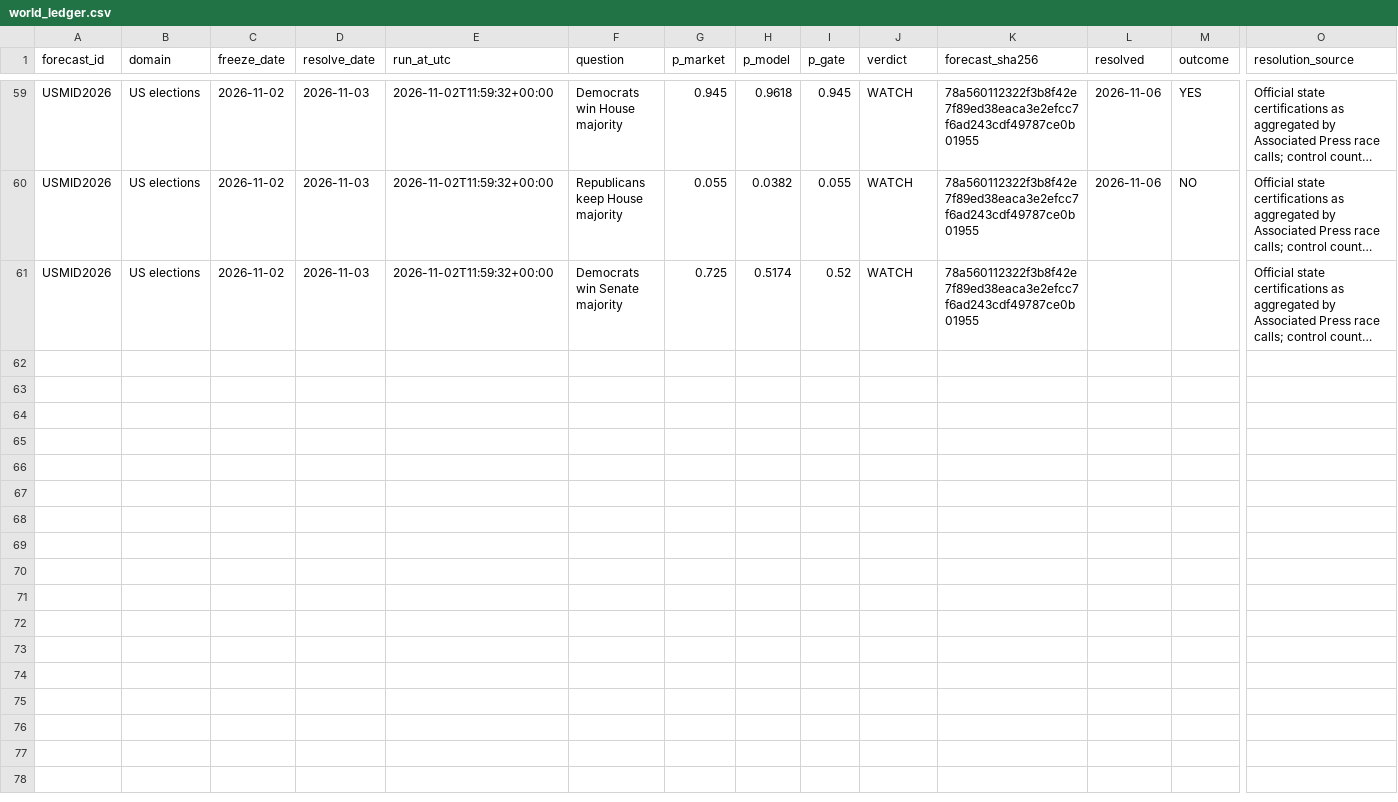
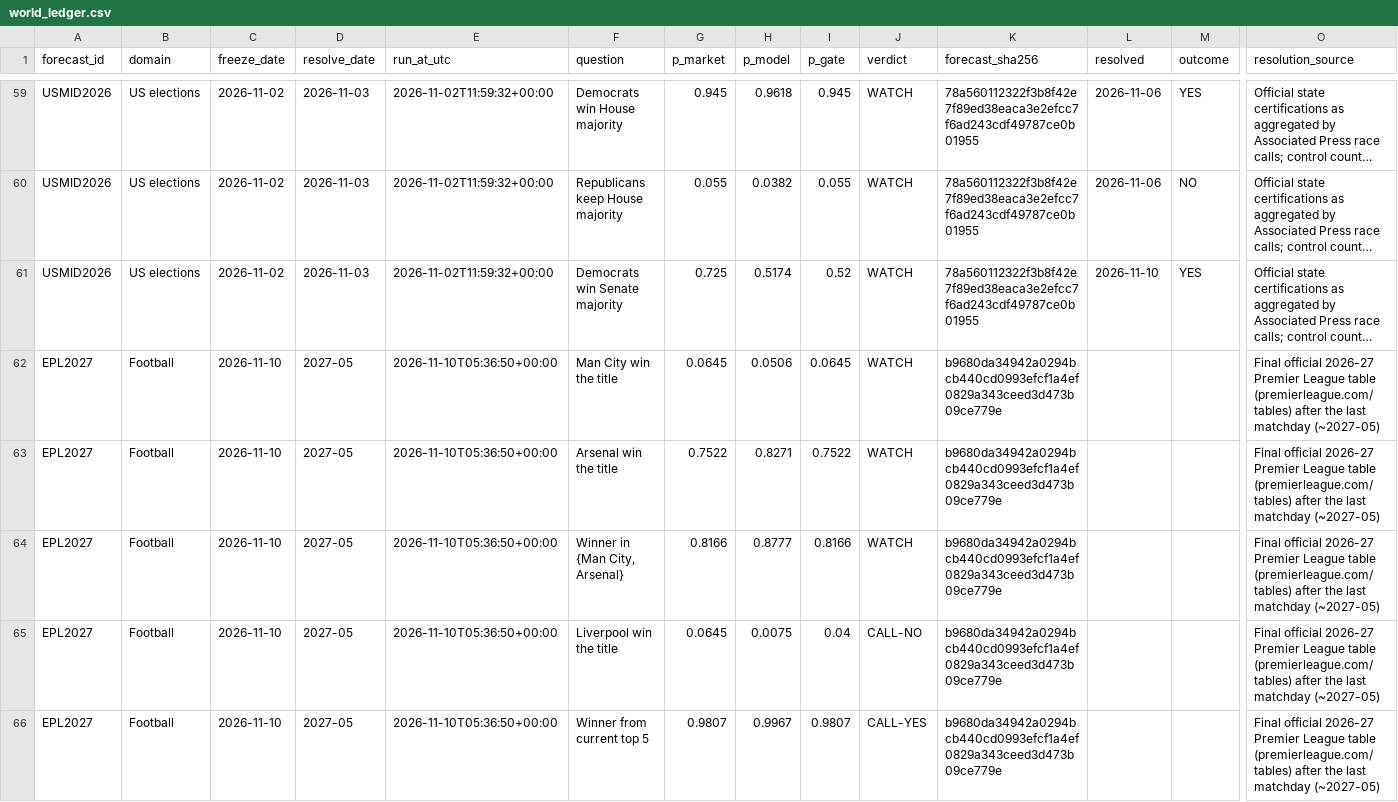
Before and after one commit to rkkant-design/psephos, a CSV file: forecasts/world_ledger.csv, drawn as a sheet; only a part is shown, gaps mark what is left out; long unchanged cells end in …; rows hold the shown columns only; the diff names each change by its address in the sheet, - before the commit and + after, or states it on an @@ line.

```diff
--- a/forecasts/world_ledger.csv
+++ b/forecasts/world_ledger.csv
-L61 (resolved): (empty)
+L61 (resolved): 2026-11-10
-M61 (outcome): (empty)
+M61 (outcome): YES
+row 62: EPL2027 | Football | 2026-11-10 | 2027-05 | 2026-11-10T05:36:50+00:00 | Man City win the title | 0.0645 | 0.0506 | 0.0645 | WATCH | b9680da34942a0294bcb440cd0993efcf1a4ef0829a343ceed3d473b09ce779e |  |  | Final official 2026-27 Premier League table (premierleague.com/tables) after the last matchday (~2027-05)
+row 63: EPL2027 | Football | 2026-11-10 | 2027-05 | 2026-11-10T05:36:50+00:00 | Arsenal win the title | 0.7522 | 0.8271 | 0.7522 | WATCH | b9680da34942a0294bcb440cd0993efcf1a4ef0829a343ceed3d473b09ce779e |  |  | Final official 2026-27 Premier League table (premierleague.com/tables) after the last matchday (~2027-05)
+row 64: EPL2027 | Football | 2026-11-10 | 2027-05 | 2026-11-10T05:36:50+00:00 | Winner in {Man City, Arsenal} | 0.8166 | 0.8777 | 0.8166 | WATCH | b9680da34942a0294bcb440cd0993efcf1a4ef0829a343ceed3d473b09ce779e |  |  | Final official 2026-27 Premier League table (premierleague.com/tables) after the last matchday (~2027-05)
+row 65: EPL2027 | Football | 2026-11-10 | 2027-05 | 2026-11-10T05:36:50+00:00 | Liverpool win the title | 0.0645 | 0.0075 | 0.04 | CALL-NO | b9680da34942a0294bcb440cd0993efcf1a4ef0829a343ceed3d473b09ce779e |  |  | Final official 2026-27 Premier League table (premierleague.com/tables) after the last matchday (~2027-05)
+row 66: EPL2027 | Football | 2026-11-10 | 2027-05 | 2026-11-10T05:36:50+00:00 | Winner from current top 5 | 0.9807 | 0.9967 | 0.9807 | CALL-YES | b9680da34942a0294bcb440cd0993efcf1a4ef0829a343ceed3d473b09ce779e |  |  | Final official 2026-27 Premier League table (premierleague.com/tables) after the last matchday (~2027-05)
```
Also changed, not shown: forecasts/insider_events.csv, forecasts/ledger.csv, 26 other files.
